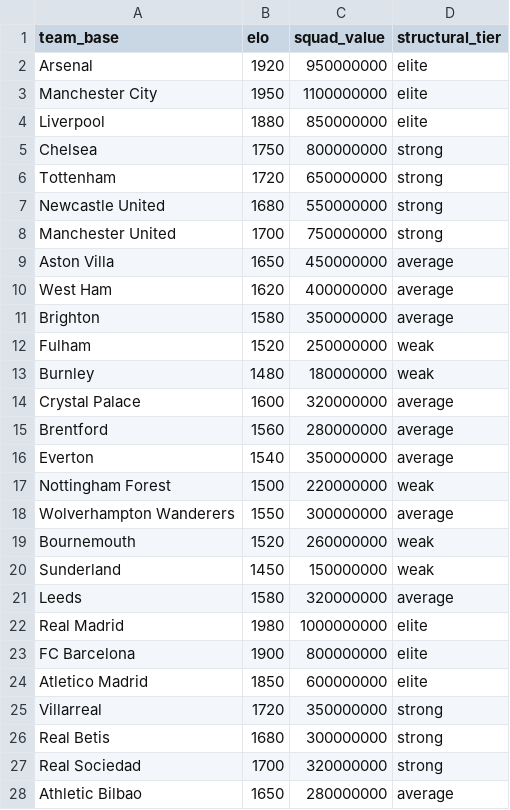
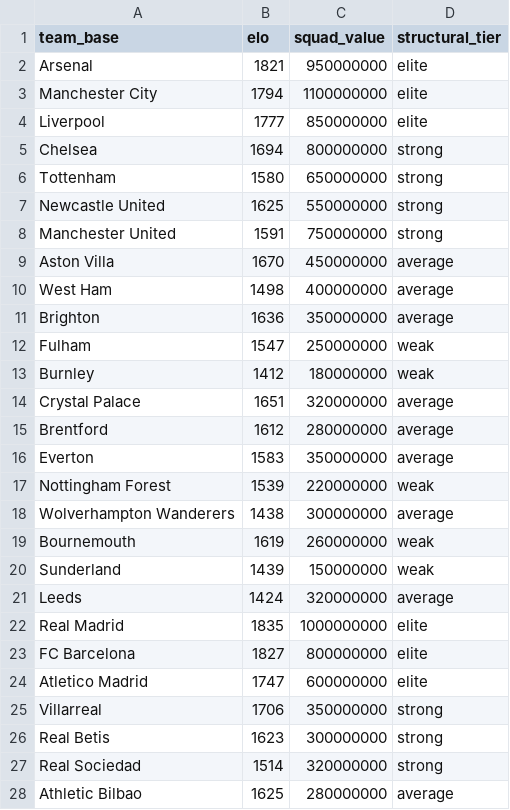
Before and after one commit to profdue/supershot, a CSV file: data/team_quality.csv, drawn as a sheet; only a part is shown; the diff covers the shown part only.

Commit message:
Update team_quality.csv

```diff
--- a/data/team_quality.csv
+++ b/data/team_quality.csv
@@ -1,28 +1,28 @@
 team_base,elo,squad_value,structural_tier
-Arsenal,1920,950000000,elite
-Manchester City,1950,1100000000,elite
-Liverpool,1880,850000000,elite
-Chelsea,1750,800000000,strong
-Tottenham,1720,650000000,strong
-Newcastle United,1680,550000000,strong
-Manchester United,1700,750000000,strong
-Aston Villa,1650,450000000,average
-West Ham,1620,400000000,average
-Brighton,1580,350000000,average
-Fulham,1520,250000000,weak
-Burnley,1480,180000000,weak
-Crystal Palace,1600,320000000,average
-Brentford,1560,280000000,average
-Everton,1540,350000000,average
-Nottingham Forest,1500,220000000,weak
-Wolverhampton Wanderers,1550,300000000,average
-Bournemouth,1520,260000000,weak
-Sunderland,1450,150000000,weak
-Leeds,1580,320000000,average
-Real Madrid,1980,1000000000,elite
-FC Barcelona,1900,800000000,elite
-Atletico Madrid,1850,600000000,elite
-Villarreal,1720,350000000,strong
-Real Betis,1680,300000000,strong
-Real Sociedad,1700,320000000,strong
-Athletic Bilbao,1650,280000000,average
+Arsenal,1821,950000000,elite
+Manchester City,1794,1100000000,elite
+Liverpool,1777,850000000,elite
+Chelsea,1694,800000000,strong
+Tottenham,1580,650000000,strong
+Newcastle United,1625,550000000,strong
+Manchester United,1591,750000000,strong
+Aston Villa,1670,450000000,average
+West Ham,1498,400000000,average
+Brighton,1636,350000000,average
+Fulham,1547,250000000,weak
+Burnley,1412,180000000,weak
+Crystal Palace,1651,320000000,average
+Brentford,1612,280000000,average
+Everton,1583,350000000,average
+Nottingham Forest,1539,220000000,weak
+Wolverhampton Wanderers,1438,300000000,average
+Bournemouth,1619,260000000,weak
+Sunderland,1439,150000000,weak
+Leeds,1424,320000000,average
+Real Madrid,1835,1000000000,elite
+FC Barcelona,1827,800000000,elite
+Atletico Madrid,1747,600000000,elite
+Villarreal,1706,350000000,strong
+Real Betis,1623,300000000,strong
+Real Sociedad,1514,320000000,strong
+Athletic Bilbao,1625,280000000,average
```
Also changed, not shown: 85 edited cells elsewhere in this file.
